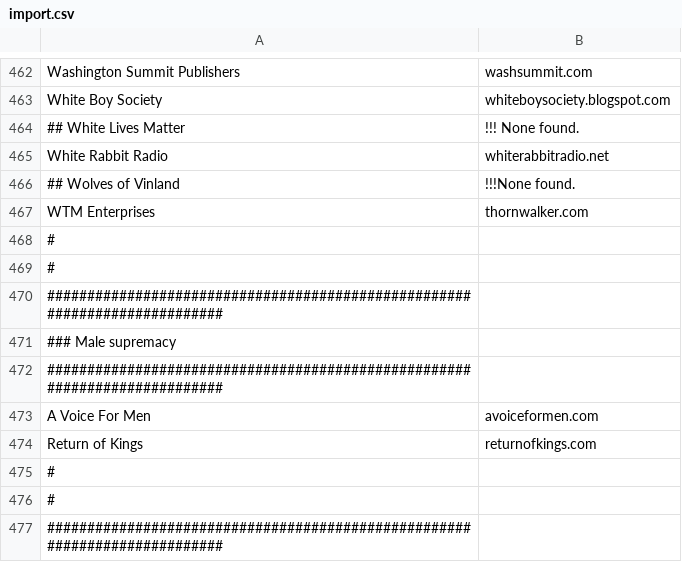
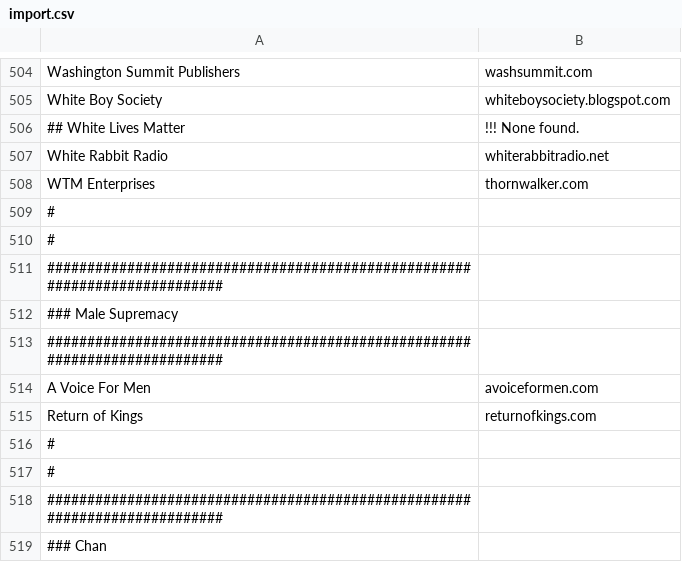
Before and after one commit to chigh/hategroup-dnsbl, a CSV file: import.csv, drawn as a sheet; only a part is shown, gaps mark what is left out; the shorter side is filled out with more unchanged rows; the diff covers the shown part only.

```diff
--- a/import.csv
+++ b/import.csv
@@ -465,3 +507,2 @@ White Boy Society|whiteboysociety.blogspot.com
 White Rabbit Radio|whiterabbitradio.net
-## Wolves of Vinland|!!!None found.
 WTM Enterprises|thornwalker.com
@@ -470,3 +511,3 @@ WTM Enterprises|thornwalker.com
 ###########################################################################
-### Male supremacy
+### Male Supremacy
 ###########################################################################
```
Also changed, not shown: 42 added rows and 1 edited cell elsewhere in this file, 1 other file.
